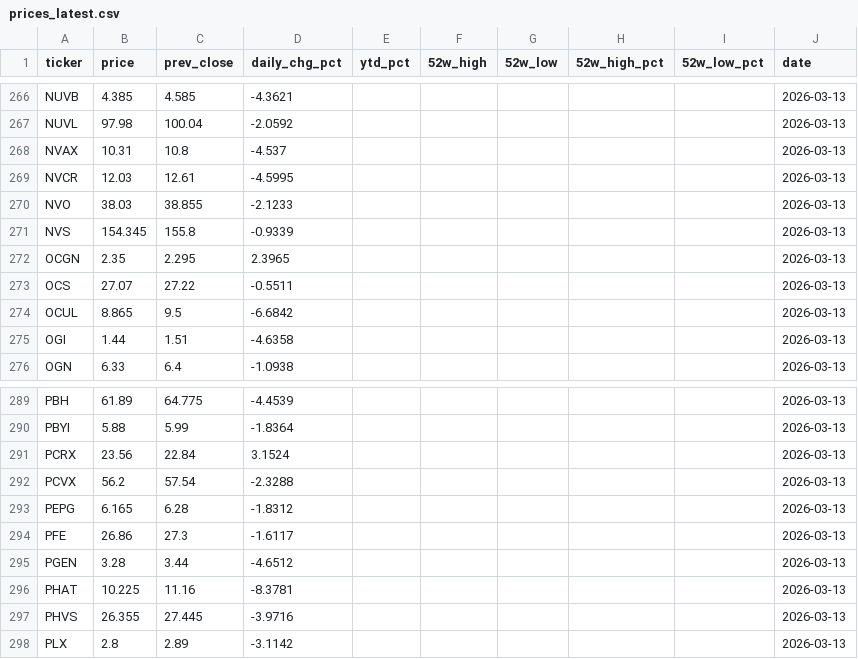
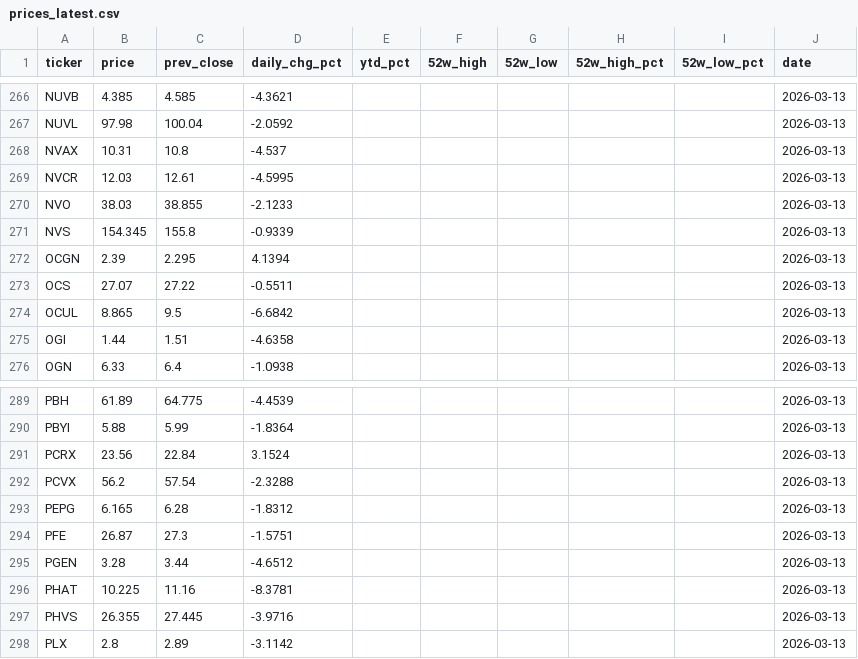
Before and after one commit to lorago92/epitope-dashboard, a CSV file: data/prices_latest.csv, drawn as a sheet; only a part is shown, gaps mark what is left out.

Commit message:
chore: update dashboard data [2026-03-13]

```diff
--- a/data/prices_latest.csv
+++ b/data/prices_latest.csv
@@ -271,3 +271,3 @@ NVO,38.03,38.855,-2.1233,,,,,,2026-03-13
 NVS,154.345,155.8,-0.9339,,,,,,2026-03-13
-OCGN,2.35,2.295,2.3965,,,,,,2026-03-13
+OCGN,2.39,2.295,4.1394,,,,,,2026-03-13
 OCS,27.07,27.22,-0.5511,,,,,,2026-03-13
@@ -293,3 +293,3 @@ PCVX,56.2,57.54,-2.3288,,,,,,2026-03-13
 PEPG,6.165,6.28,-1.8312,,,,,,2026-03-13
-PFE,26.86,27.3,-1.6117,,,,,,2026-03-13
+PFE,26.87,27.3,-1.5751,,,,,,2026-03-13
 PGEN,3.28,3.44,-4.6512,,,,,,2026-03-13
```
